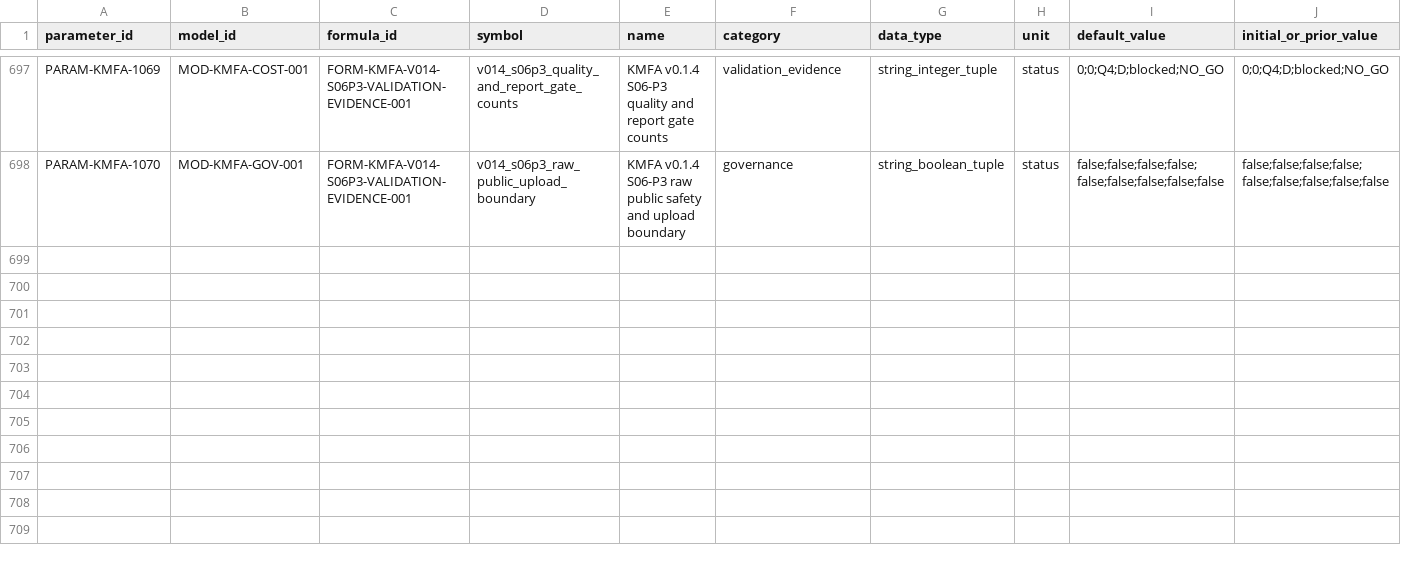
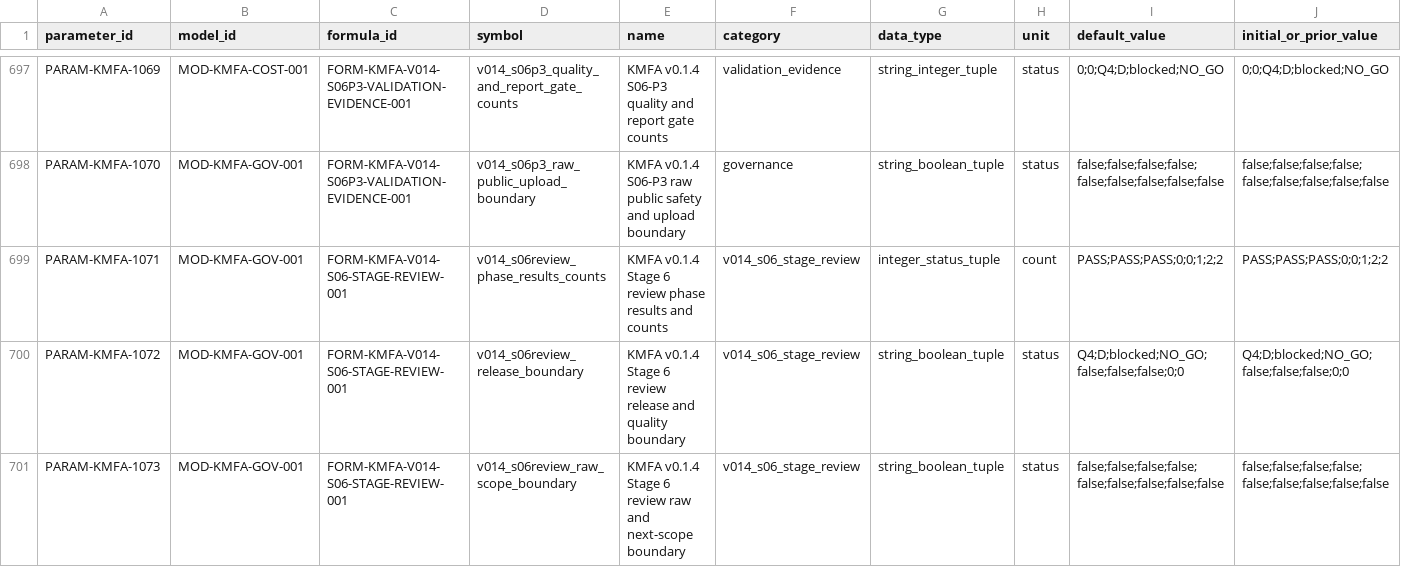
Before and after one commit to LinzeColin/KMOS, a CSV file: KMFA/docs/governance/parameter_registry.csv, drawn as a sheet; only a part is shown, gaps mark what is left out; rows hold the shown columns only; the diff names each change by its address in the sheet, - before the commit and + after, or states it on an @@ line.

Commit message:
KMFA v0.1.4 Stage 6 review

```diff
--- a/KMFA/docs/governance/parameter_registry.csv
+++ b/KMFA/docs/governance/parameter_registry.csv
+row 699: PARAM-KMFA-1071 | MOD-KMFA-GOV-001 | FORM-KMFA-V014-S06-STAGE-REVIEW-001 | v014_s06review_phase_results_counts | KMFA v0.1.4 Stage 6 review phase results and counts | v014_s06_stage_review | integer_status_tuple | count | PASS;PASS;PASS;0;0;1;2;2 | PASS;PASS;PASS;0;0;1;2;2
+row 700: PARAM-KMFA-1072 | MOD-KMFA-GOV-001 | FORM-KMFA-V014-S06-STAGE-REVIEW-001 | v014_s06review_release_boundary | KMFA v0.1.4 Stage 6 review release and quality boundary | v014_s06_stage_review | string_boolean_tuple | status | Q4;D;blocked;NO_GO;false;false;false;0;0 | Q4;D;blocked;NO_GO;false;false;false;0;0
+row 701: PARAM-KMFA-1073 | MOD-KMFA-GOV-001 | FORM-KMFA-V014-S06-STAGE-REVIEW-001 | v014_s06review_raw_scope_boundary | KMFA v0.1.4 Stage 6 review raw and next-scope boundary | v014_s06_stage_review | string_boolean_tuple | status | false;false;false;false;false;false;false;false;false | false;false;false;false;false;false;false;false;false
```
Also changed, not shown: KMFA/docs/governance/TRACEABILITY_MATRIX.csv, 27 other files.
